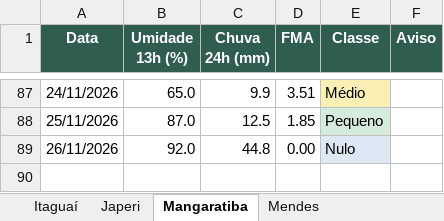
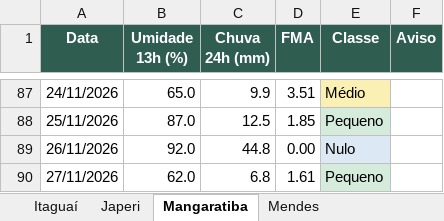
Before and after one commit to kovalsykib/painel-fma, an Excel workbook: docs/historico_fma.xlsx, sheet Mangaratiba, drawn as a sheet; only a part is shown, gaps mark what is left out; values as stored, in another font and other column widths than the file's, no borders; the diff names each change by its address in the sheet, - before the commit and + after, or states it on an @@ line.

```diff
--- a/docs/historico_fma.xlsx (sheet Mangaratiba)
+++ b/docs/historico_fma.xlsx (sheet Mangaratiba)
+row 90: 27/11/2026 | 62.0 | 6.8 | 1.61 | Pequeno
```
Also changed, not shown: sheet Vassouras, sheet Rio de Janeiro, sheet Piraí, sheet Rio Claro, sheet Miguel Pereira, sheet Engenheiro Paulo de Frontin, 9 more sheets, 33 other files.
